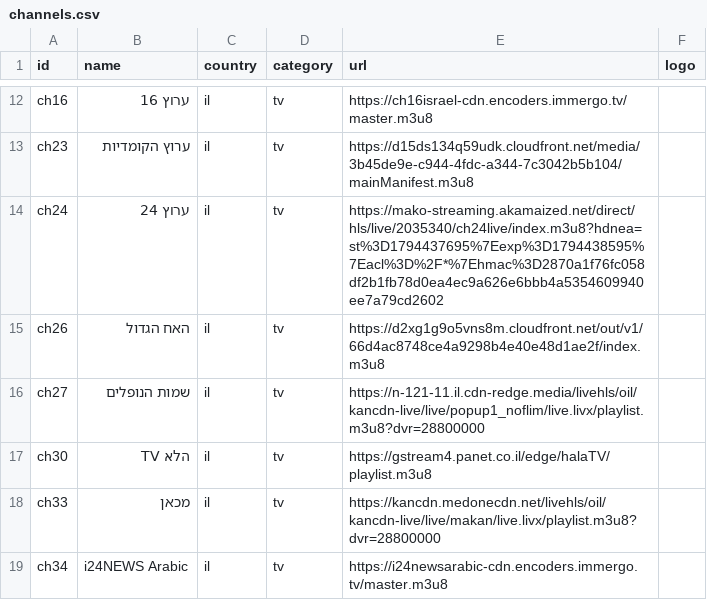
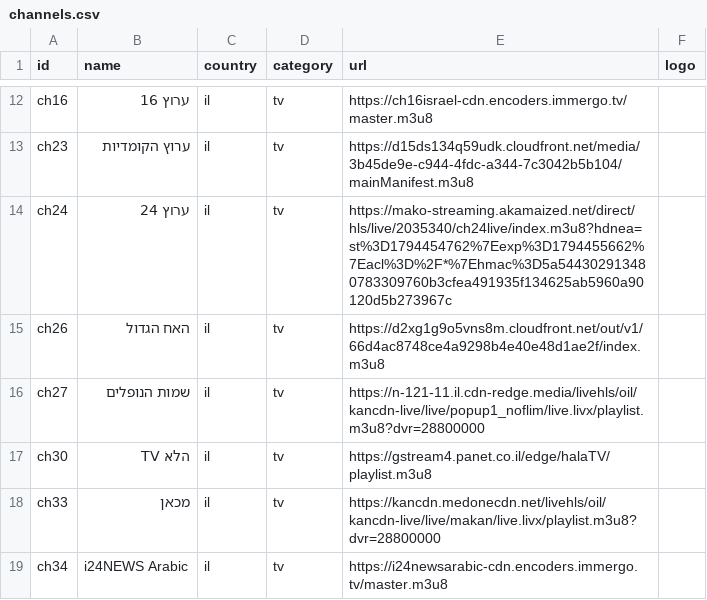
Before and after one commit to Nir-0z/split-tv, a CSV file: channels.csv, drawn as a sheet; only a part is shown, gaps mark what is left out.

```diff
--- a/channels.csv
+++ b/channels.csv
@@ -13,3 +13,3 @@ ch16,ערוץ 16,il,tv,https://ch16israel-cdn.encoders.immergo.tv/master.m3u8,
 ch23,ערוץ הקומדיות,il,tv,https://d15ds134q59udk.cloudfront.net/media/3b45de9e-c944-4fdc-a344-7c3042b5b104/mainManifest.m3u8,
-ch24,ערוץ 24,il,tv,https://mako-streaming.akamaized.net/direct/hls/live/2035340/ch24live/index.m3u8?hdnea=st%3D1794437695%7Eexp%3D1794438595%7Eacl%3D%2F*%7Ehmac%3D2870a1f76fc058df2b1fb78d0ea4ec9a626e6bbb4a5354609940ee7a79cd2602,
+ch24,ערוץ 24,il,tv,https://mako-streaming.akamaized.net/direct/hls/live/2035340/ch24live/index.m3u8?hdnea=st%3D1794454762%7Eexp%3D1794455662%7Eacl%3D%2F*%7Ehmac%3D5a544302913480783309760b3cfea491935f134625ab5960a90120d5b273967c,
 ch26,האח הגדול,il,tv,https://d2xg1g9o5vns8m.cloudfront.net/out/v1/66d4ac8748ce4a9298b4e40e48d1ae2f/index.m3u8,
```
